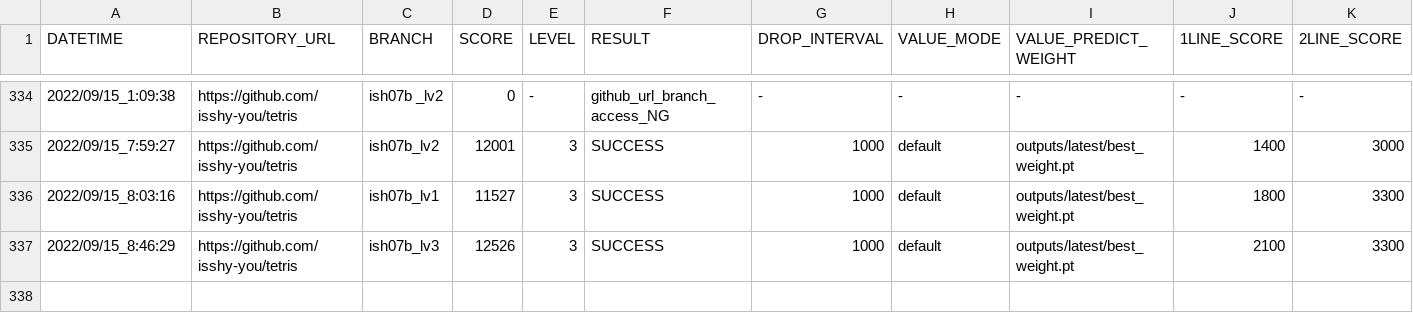
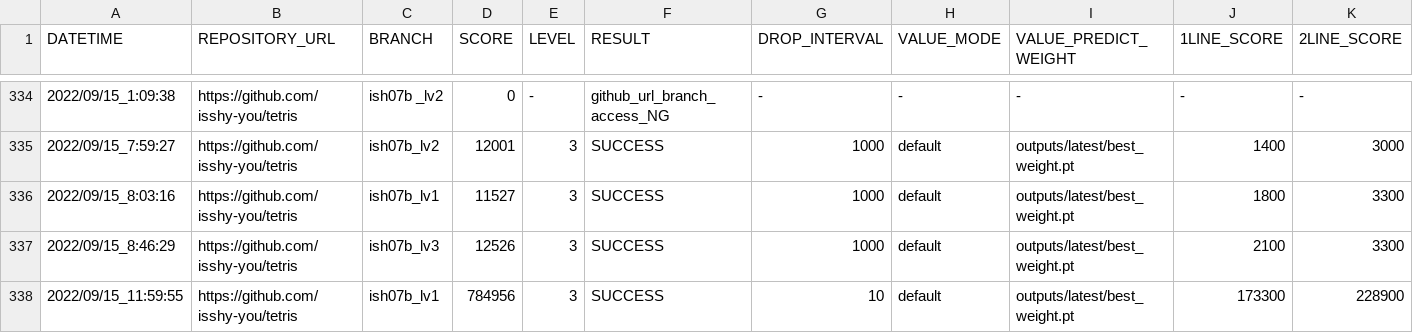
Before and after one commit to ChallengeClub/tetris_score_server, a CSV file: log/result.csv, drawn as a sheet; only a part is shown, gaps mark what is left out; rows hold the shown columns only; the diff names each change by its address in the sheet, - before the commit and + after, or states it on an @@ line.

Commit message:
update result

```diff
--- a/log/result.csv
+++ b/log/result.csv
+row 338: 2022/09/15_11:59:55 | https://github.com/isshy-you/tetris | ish07b_lv1 | 784956 | 3 | SUCCESS | 10 | default | outputs/latest/best_weight.pt | 173300 | 228900
```
Also changed, not shown: log/result_level_3.csv, log/result_ranking_level_3.csv, 10 other files.
